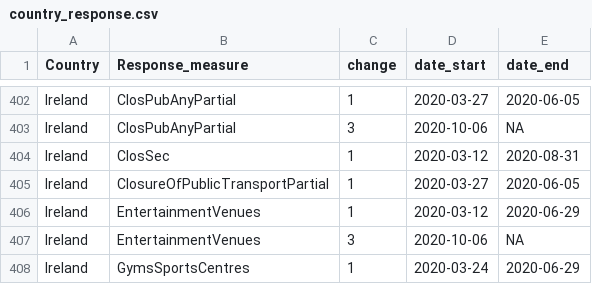
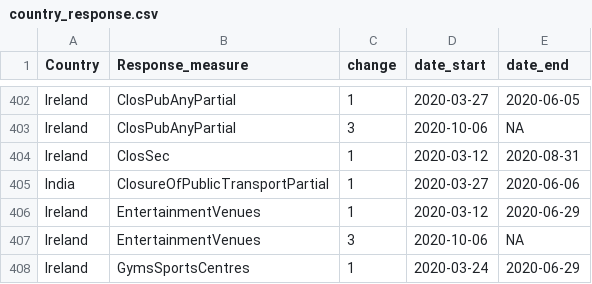
Before and after one commit to Shreya9501/testing, a CSV file: country_response.csv, drawn as a sheet; only a part is shown, gaps mark what is left out.

Commit message:
Update country_response.csv
New testing

```diff
--- a/country_response.csv
+++ b/country_response.csv
@@ -404,3 +404,3 @@
 "Ireland","ClosSec",1,2020-03-12,2020-08-31
-"Ireland","ClosureOfPublicTransportPartial",1,2020-03-27,2020-06-05
+"India","ClosureOfPublicTransportPartial",1,2020-03-27,2020-06-06
 "Ireland","EntertainmentVenues",1,2020-03-12,2020-06-29
```
